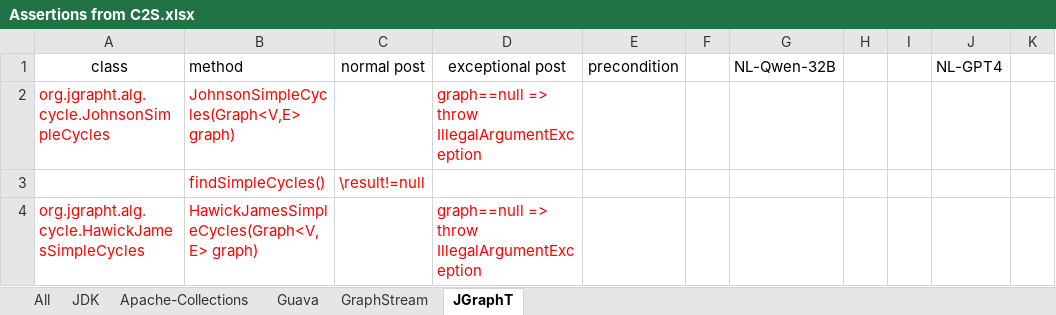
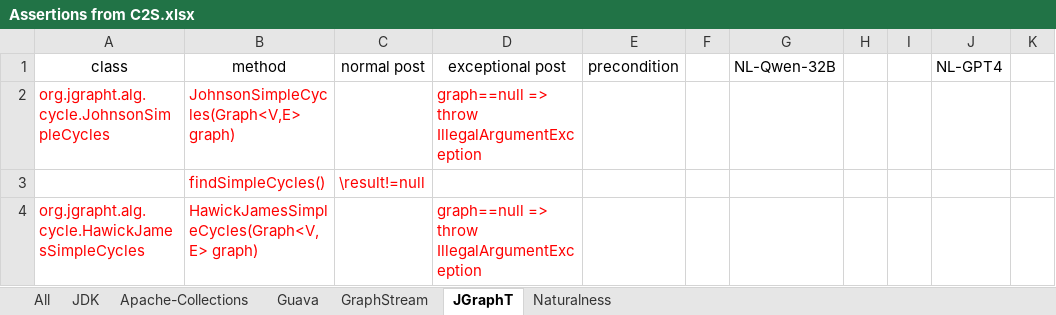
Before and after one commit to Lhtie/llms-for-assertions, an Excel workbook: Assertions from C2S.xlsx, sheet JGraphT, drawn as a sheet; only a part is shown; values as stored, in another font and other column widths than the file's, no borders; charts and pictures not drawn; the diff names each change by its address in the sheet, - before the commit and + after, or states it on an @@ line.

```diff
--- a/Assertions from C2S.xlsx (sheet JGraphT)
+++ b/Assertions from C2S.xlsx (sheet JGraphT)
+sheet tab: Naturalness
-B1 alignment: left
+B1 alignment: center
```
Also changed, not shown: charts or pictures, 9 other files.
